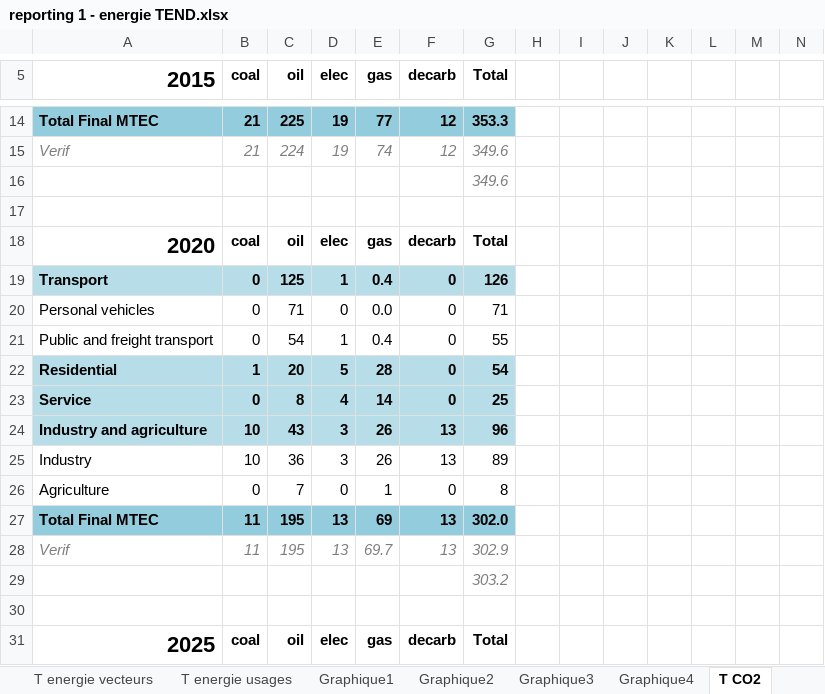
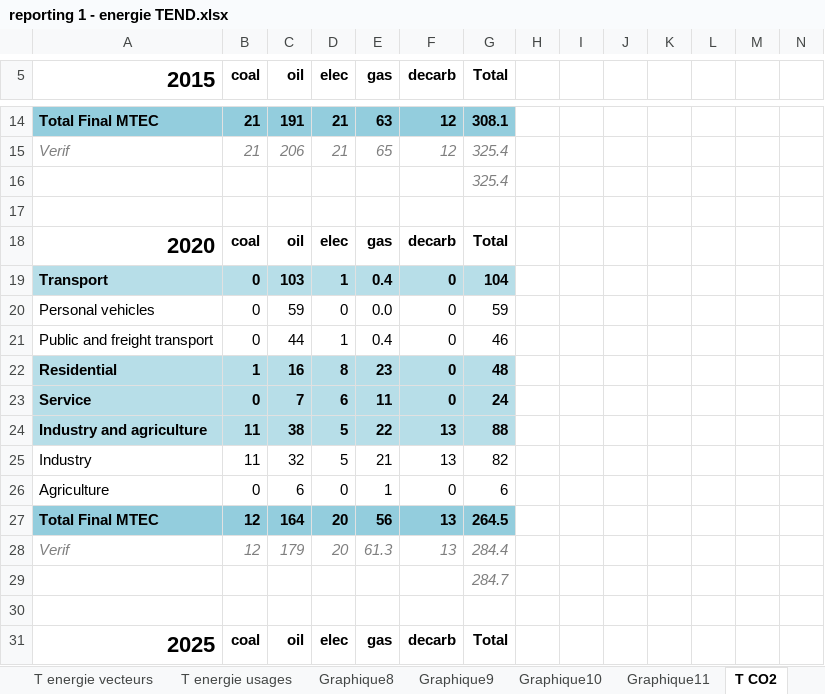
Before and after one commit to ministeres/ThreeME_ADOMIN, an Excel workbook: results/reporting 1 - energie TEND.xlsx, sheet T CO2, drawn as a sheet; only a part is shown, gaps mark what is left out; values as stored, in another font and other column widths than the file's, no borders; removed rows and columns are numbered as before the commit, all else as after; the diff covers the shown part only; the diff names each change by its address in the sheet, - before the commit and + after, or states it on an @@ line.

```diff
--- a/results/reporting 1 - energie TEND.xlsx (sheet T CO2)
+++ b/results/reporting 1 - energie TEND.xlsx (sheet T CO2)
-sheet tab: Graphique1
-sheet tab: Graphique2
-sheet tab: Graphique3
-sheet tab: Graphique4
+sheet tab: Graphique8
+sheet tab: Graphique9
+sheet tab: Graphique10
+sheet tab: Graphique11
-C14 (oil): 225
+C14 (oil): 191
-D14:D15 (elec): 19
+D14:D15 (elec): 21
-E14 (gas): 77
+E14 (gas): 63
-G14 (Total): 353.3
+G14 (Total): 308.1
-C15 (oil): 224
+C15 (oil): 206
-E15 (gas): 74
+E15 (gas): 65
-G15:G16 (Total): 349.6
+G15:G16 (Total): 325.4
-C19 (oil): 125
+C19 (oil): 103
-G19 (Total): 126
+G19 (Total): 104
-C20 (oil): 71
+C20 (oil): 59
-G20 (Total): 71
+G20 (Total): 59
-C21 (oil): 54
+C21 (oil): 44
-G21 (Total): 55
+G21 (Total): 46
-C22 (oil): 20
+C22 (oil): 16
-D22 (elec): 5
+D22 (elec): 8
-E22 (gas): 28
+E22 (gas): 23
-G22 (Total): 54
+G22 (Total): 48
-C23 (oil): 8
+C23 (oil): 7
-D23 (elec): 4
+D23 (elec): 6
-E23 (gas): 14
+E23 (gas): 11
-G23 (Total): 25
+G23 (Total): 24
-row 24: Industry and agriculture | 10 | 43 | 3 | 26 | 13 | 96
-row 25: Industry | 10 | 36 | 3 | 26 | 13 | 89
+row 24: Industry and agriculture | 11 | 38 | 5 | 22 | 13 | 88
+row 25: Industry | 11 | 32 | 5 | 21 | 13 | 82
-C26 (oil): 7
+C26 (oil): 6
-G26 (Total): 8
+G26 (Total): 6
-row 27: Total Final MTEC | 11 | 195 | 13 | 69 | 13 | 302.0
-row 28: Verif | 11 | 195 | 13 | 69.7 | 13 | 302.9
+row 27: Total Final MTEC | 12 | 164 | 20 | 56 | 13 | 264.5
+row 28: Verif | 12 | 179 | 20 | 61.3 | 13 | 284.4
-G29 (Total): 303.2
+G29 (Total): 284.7
```
Also changed, not shown: 13 added rows, 13 removed rows and 128 edited cells elsewhere in this sheet, sheet Résultats, sheet T energie usages, other sheet tabs, charts or pictures, results/ademe_results/reporting_1_ademe.xlsx, results/ademe_results/reporting_2_ademe.xlsx, 23 other files.
